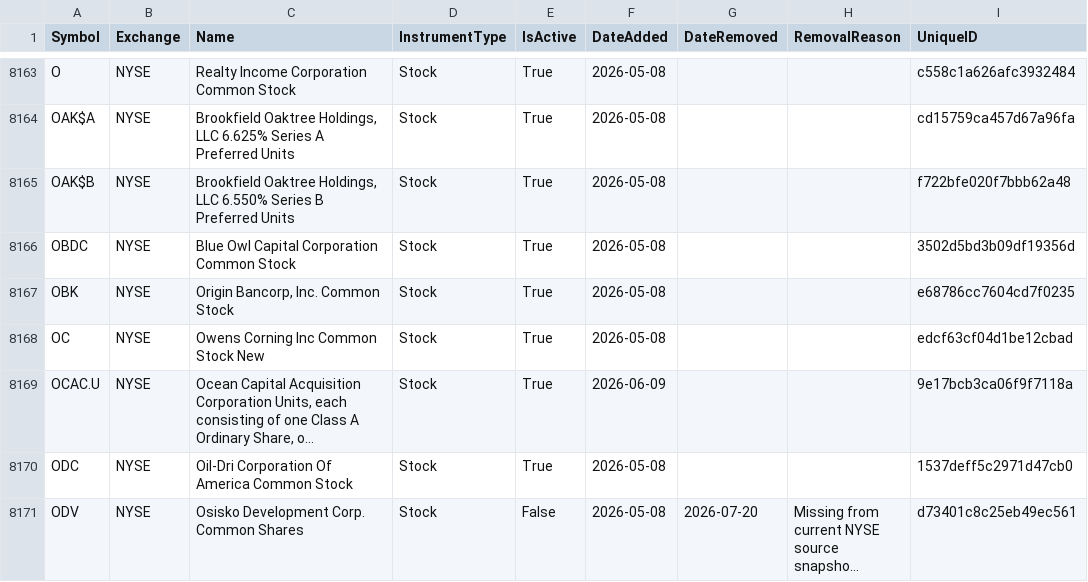
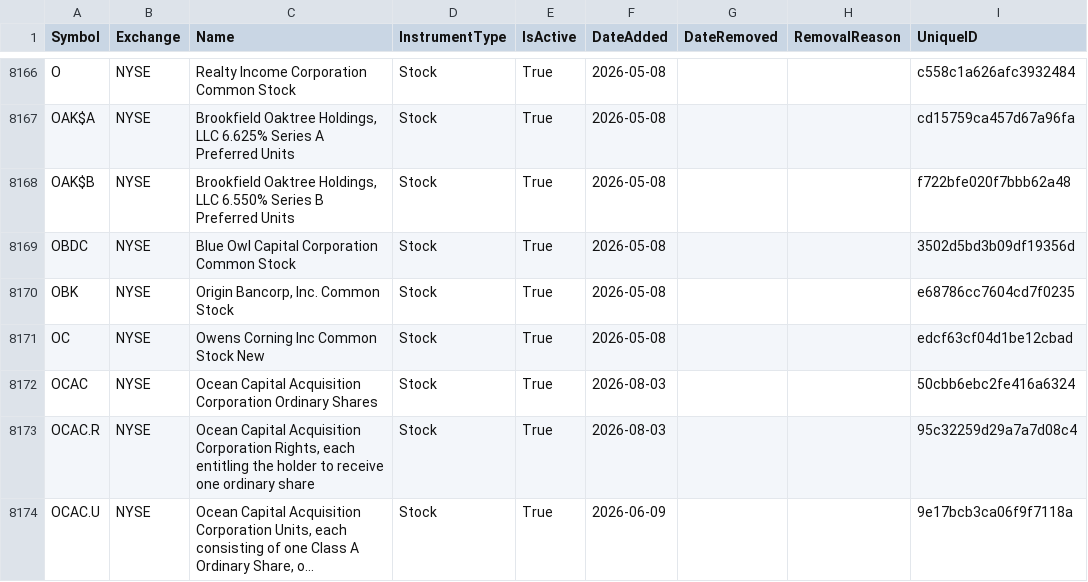
Before and after one commit to mrft/ticker-chronicle, a CSV file: data/master_database.csv, drawn as a sheet; only a part is shown, gaps mark what is left out; the shorter side is filled out with more unchanged rows; long unchanged cells end in …; the diff covers the shown part only; the diff names each change by its address in the sheet, - before the commit and + after, or states it on an @@ line.

```diff
--- a/data/master_database.csv
+++ b/data/master_database.csv
+row 8172: OCAC | NYSE | Ocean Capital Acquisition Corporation Ordinary Shares | Stock | True | 2026-08-03 |  |  | 50cbb6ebc2fe416a6324
+row 8173: OCAC.R | NYSE | Ocean Capital Acquisition Corporation Rights, each entitling the holder to receive one ordinary share | Stock | True | 2026-08-03 |  |  | 95c32259d29a7a7d08c4
```
Also changed, not shown: 4 added rows and 24 edited cells elsewhere in this file, data/raw/nasdaq.csv, data/raw/nyse.csv, 1 other file.
